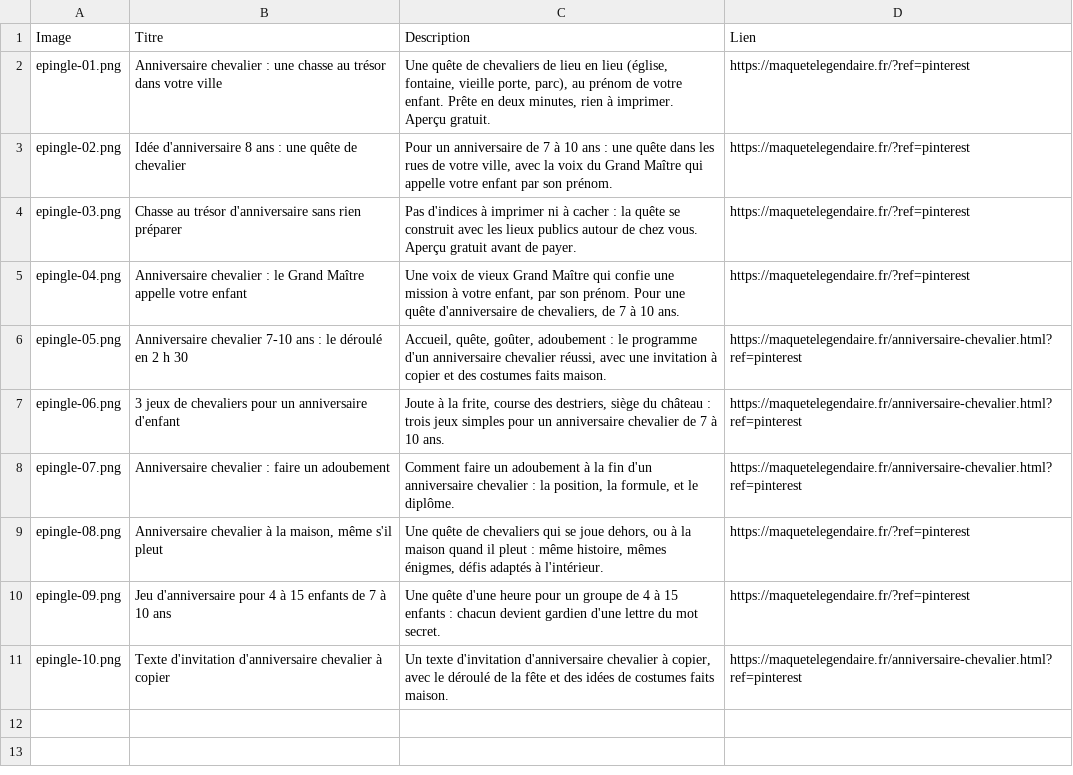
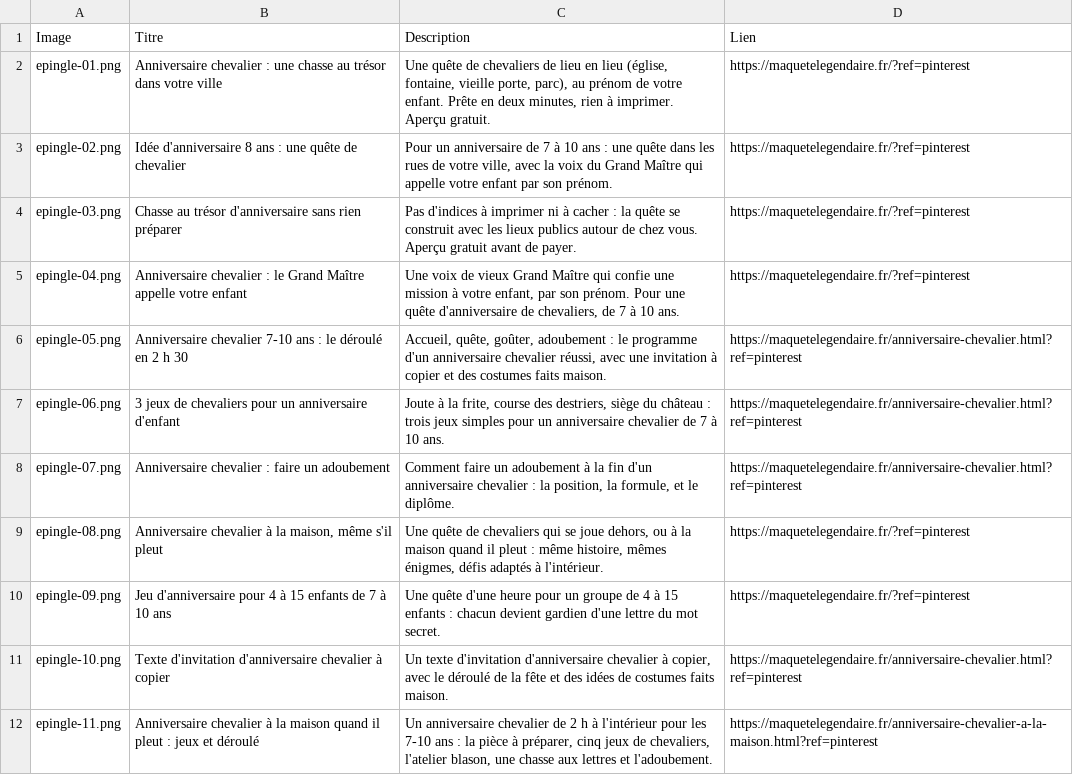
Before and after one commit to cr2fg6j7th-sys/quete-des-templiers, a CSV file: marketing/epingles/epingles.csv, drawn as a sheet.

```diff
--- a/marketing/epingles/epingles.csv
+++ b/marketing/epingles/epingles.csv
@@ -11 +11,2 @@ epingle-09.png,Jeu d'anniversaire pour 4 à 15 enfants de 7 à 10 ans,Une quête
 epingle-10.png,Texte d'invitation d'anniversaire chevalier à copier,"Un texte d'invitation d'anniversaire chevalier à copier, avec le déroulé de la fête et des idées de costumes faits maison.",https://maquetelegendaire.fr/anniversaire-chevalier.html?ref=pinterest
+epingle-11.png,Anniversaire chevalier à la maison quand il pleut : jeux et déroulé,"Un anniversaire chevalier de 2 h à l'intérieur pour les 7-10 ans : la pièce à préparer, cinq jeux de chevaliers, l'atelier blason, une chasse aux lettres et l'adoubement.",https://maquetelegendaire.fr/anniversaire-chevalier-a-la-maison.html?ref=pinterest
```
Also changed, not shown: 11 other files.
